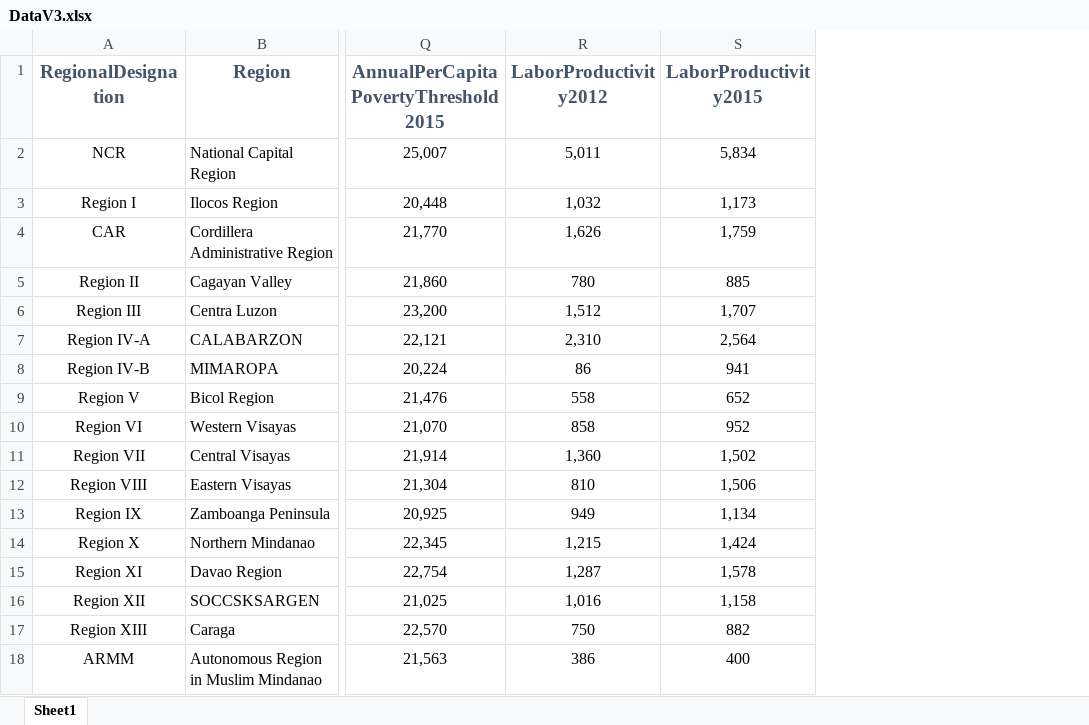
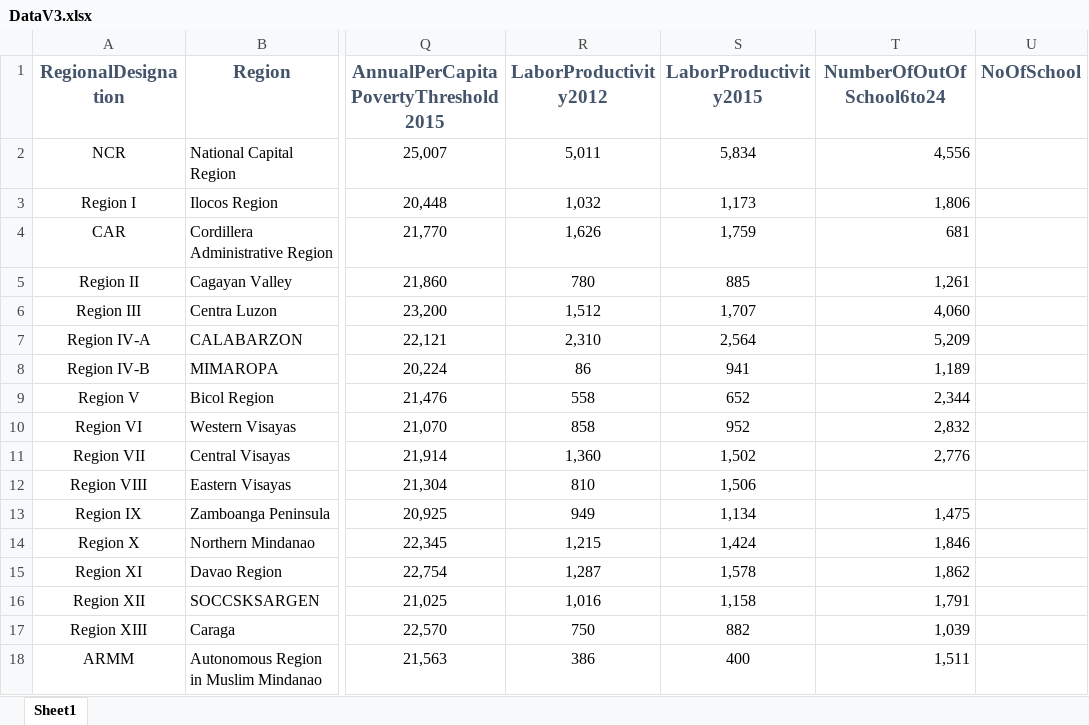
Before and after one commit to jcheramia7/IBMDESC-Poverty, an Excel workbook: Documentation/DataV3.xlsx, sheet Sheet1, drawn as a sheet; only a part is shown, gaps mark what is left out; values as stored, in another font and other column widths than the file's, no borders; the diff names each change by its address in the sheet, - before the commit and + after, or states it on an @@ line.

Commit message:
added data for number of out-of-school the ages 6 -24

```diff
--- a/Documentation/DataV3.xlsx (sheet Sheet1)
+++ b/Documentation/DataV3.xlsx (sheet Sheet1)
+column T (NumberOfOutOfSchool6to24), rows 2-18: 4,556 | 1,806 | 681 | 1,261 | 4,060 | 5,209 | 1,189 | 2,344 | 2,832 | 2,776 |  | 1,475 | 1,846 | 1,862 | 1,791 | 1,039 | 1,511
+column U (NoOfSchool), empty
```
